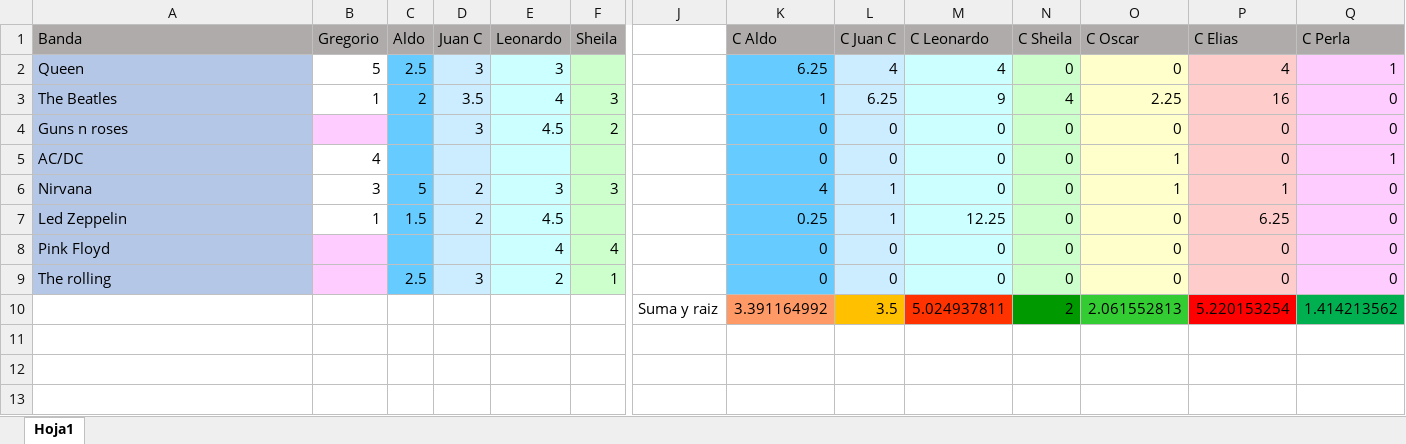
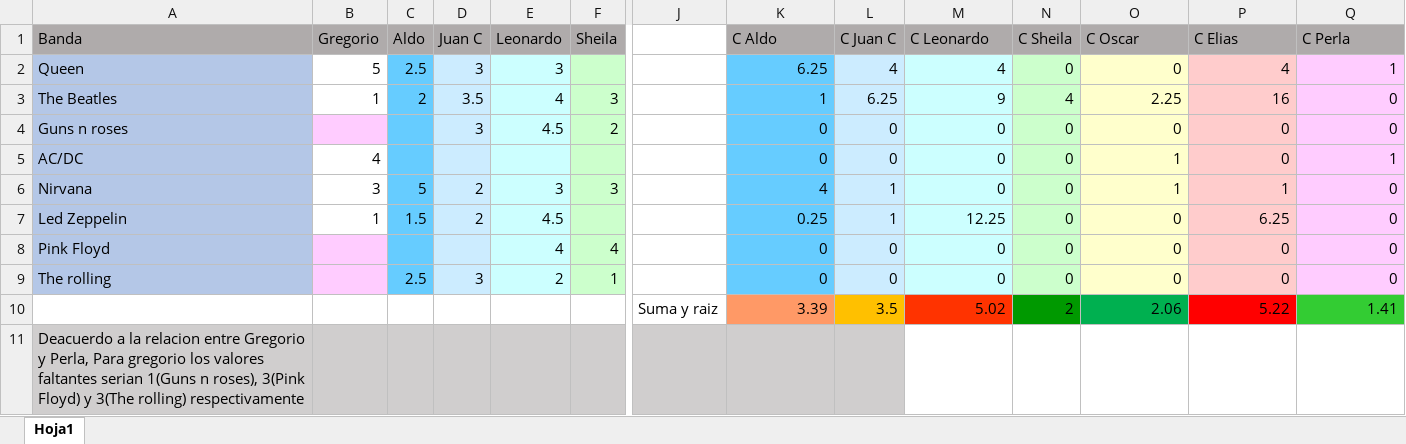
Before and after one commit to TheSkrapy/9no-Semestre, an Excel workbook: 19_Top_selec_de_tecnologia_de_infor/Ejercicio 1.xlsx, sheet Hoja1, drawn as a sheet; only a part is shown, gaps mark what is left out; values as stored, in another font and other column widths than the file's, no borders; charts and pictures not drawn; removed rows and columns are numbered as before the commit, all else as after; rows hold the shown columns only; the diff names each change by its address in the sheet, - before the commit and + after, or states it on an @@ line.

Commit message:
Ejercicio de distancia euclidiana

```diff
--- a/19_Top_selec_de_tecnologia_de_infor/Ejercicio 1.xlsx (sheet Hoja1)
+++ b/19_Top_selec_de_tecnologia_de_infor/Ejercicio 1.xlsx (sheet Hoja1)
-row 10:  |  |  |  |  |  | Suma y raiz | 3.391164992 | 3.5 | 5.024937811 | 2 | 2.061552813 | 5.220153254 | 1.414213562
+row 10:  |  |  |  |  |  | Suma y raiz | 3.39 | 3.5 | 5.02 | 2 | 2.06 | 5.22 | 1.41
+row 11: Deacuerdo a la relacion entre Gregorio y Perla, Para gregorio los valores faltantes serian 1(Guns n roses), 3(Pink Floyd) y 3(The rolling) respectivamente
```
Also changed, not shown: charts or pictures, 2 other files.
